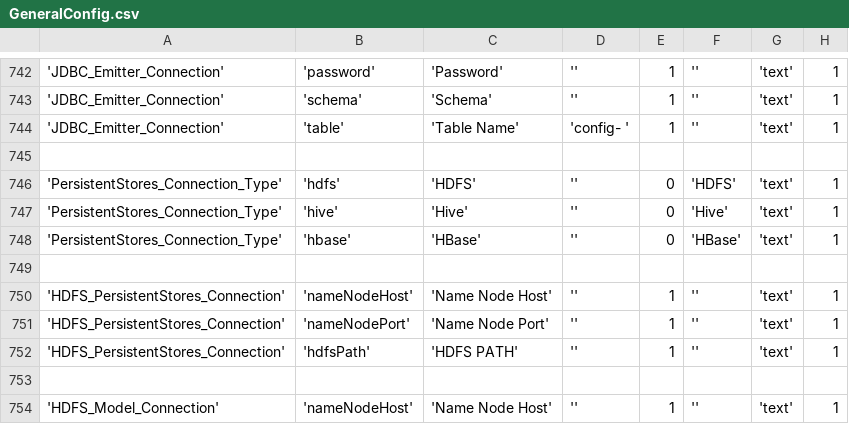
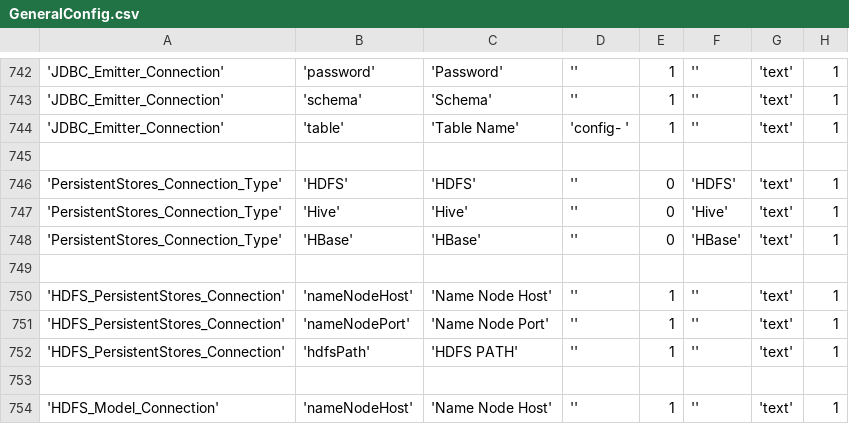
Before and after one commit to WiproOpenSource/openbdre, a CSV file: databases/setup/GeneralConfig.csv, drawn as a sheet; only a part is shown, gaps mark what is left out; the diff covers the shown part only; the diff names each change by its address in the sheet, - before the commit and + after, or states it on an @@ line.

```diff
--- a/databases/setup/GeneralConfig.csv
+++ b/databases/setup/GeneralConfig.csv
-B746: 'hdfs'
+B746: 'HDFS'
-B747: 'hive'
+B747: 'Hive'
-B748: 'hbase'
+B748: 'HBase'
```
Also changed, not shown: 2 added rows, 1 removed row and 32 edited cells elsewhere in this file, databases/setup/ProcessType.csv, 5 other files.
